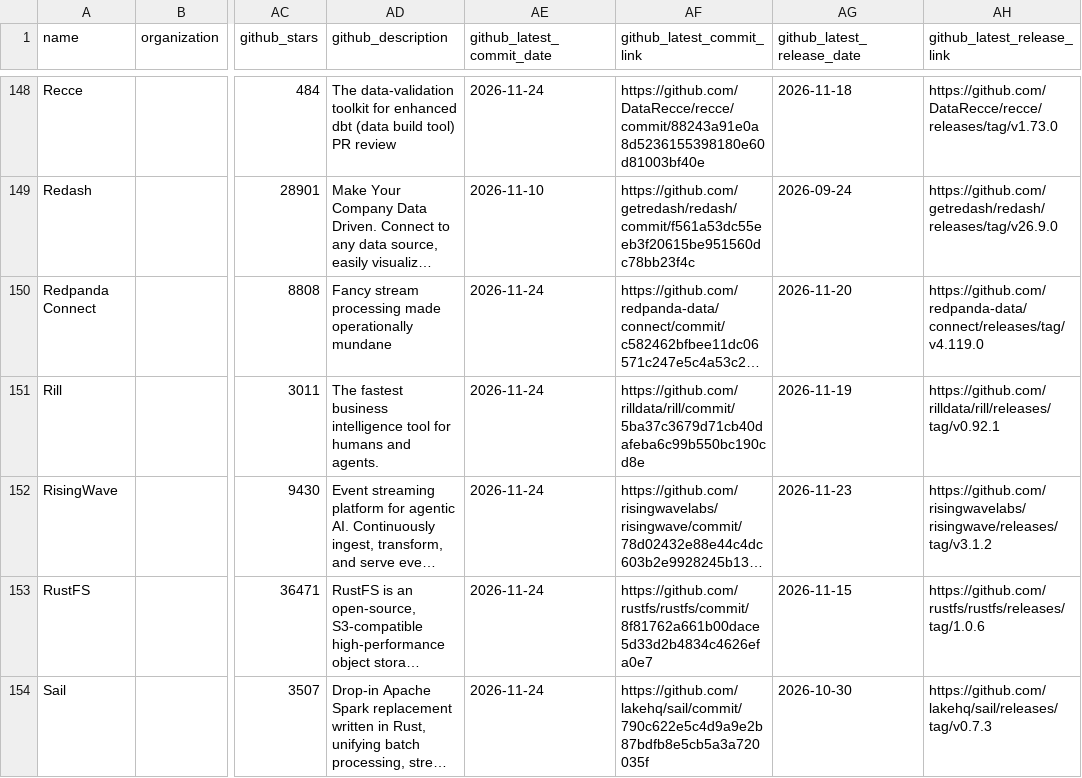
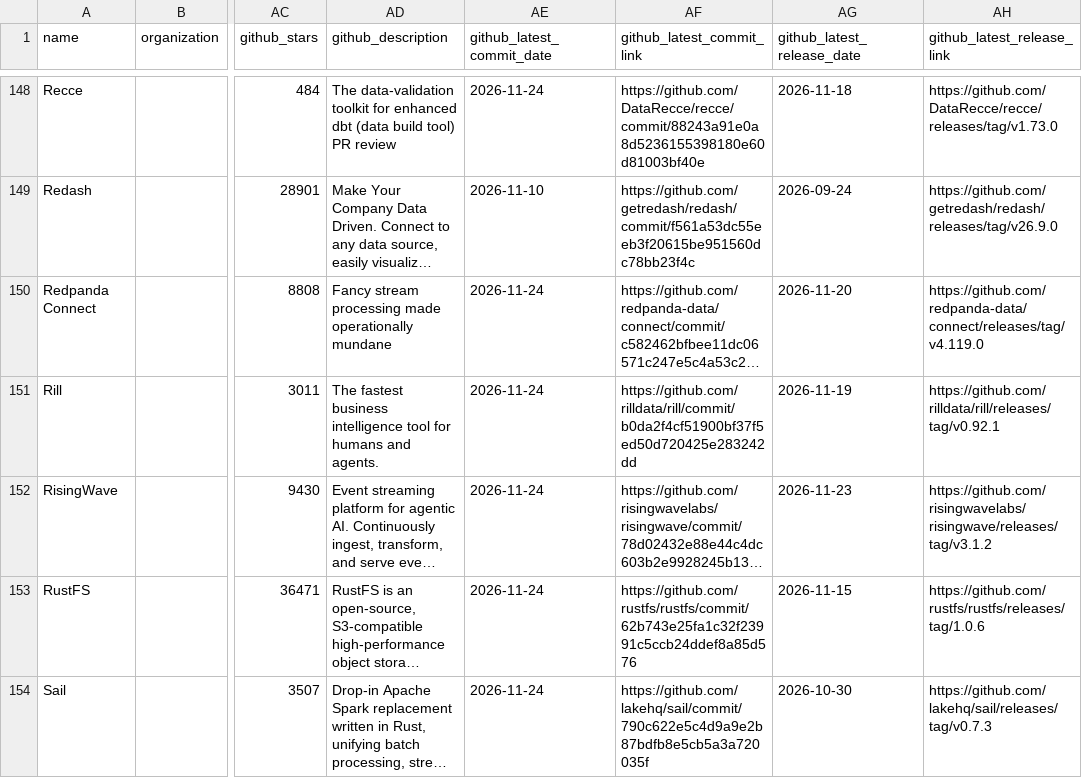
Before and after one commit to data-inconsistencies/landscape, a CSV file: docs/items.csv, drawn as a sheet; only a part is shown, gaps mark what is left out; long unchanged cells end in …; the diff covers the shown part only; the diff names each change by its address in the sheet, - before the commit and + after, or states it on an @@ line.

```diff
--- a/docs/items.csv
+++ b/docs/items.csv
-AF151 (github_latest_commit_link): https://github.com/rilldata/rill/commit/5ba37c3679d71cb40dafeba6c99b550bc190cd8e
+AF151 (github_latest_commit_link): https://github.com/rilldata/rill/commit/b0da2f4cf51900bf37f5ed50d720425e283242dd
-AF153 (github_latest_commit_link): https://github.com/rustfs/rustfs/commit/8f81762a661b00dace5d33d2b4834c4626efa0e7
+AF153 (github_latest_commit_link): https://github.com/rustfs/rustfs/commit/62b743e25fa1c32f23991c5ccb24ddef8a85d576
```
Also changed, not shown: 17 edited cells elsewhere in this file, 50 other files.
